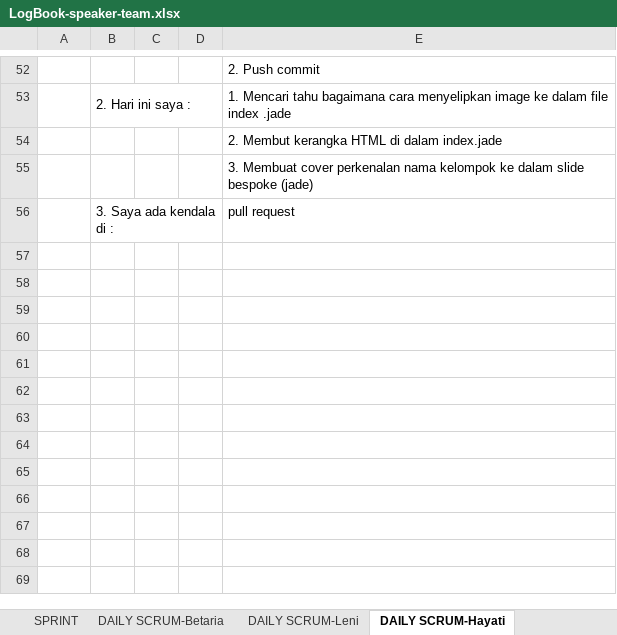
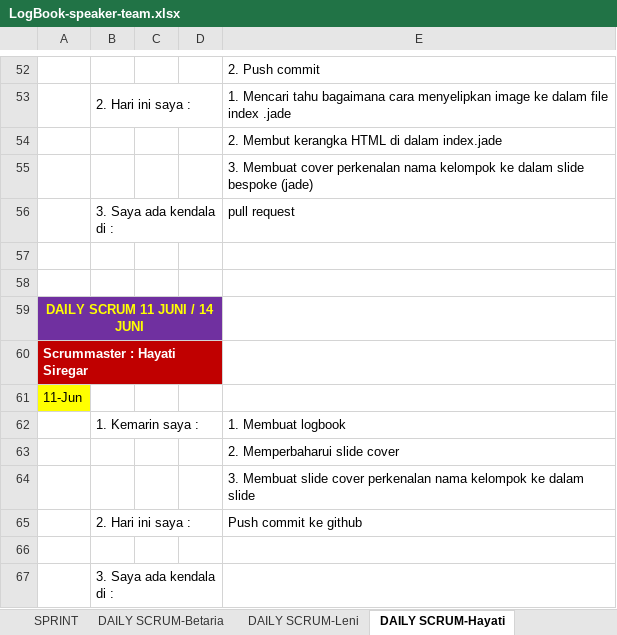
Before and after one commit to bunga2201/speaker-team, an Excel workbook: src/log-book/LogBook-speaker-team.xlsx, sheet DAILY SCRUM-Hayati, drawn as a sheet; only a part is shown, gaps mark what is left out; values as stored, in another font and other column widths than the file's, no borders; the diff names each change by its address in the sheet, - before the commit and + after, or states it on an @@ line.

Commit message:
logbook H-9 (11juni2014)

```diff
--- a/src/log-book/LogBook-speaker-team.xlsx (sheet DAILY SCRUM-Hayati)
+++ b/src/log-book/LogBook-speaker-team.xlsx (sheet DAILY SCRUM-Hayati)
+row 57: (empty)
+row 58: (empty)
+row 59: DAILY SCRUM 11 JUNI / 14 JUNI
+row 60: Scrummaster : Hayati Siregar
+row 61: 11-Jun
+row 62:  | 1. Kemarin saya : |  |  | 1. Membuat logbook
+row 63:  |  |  |  | 2. Memperbaharui slide cover
+row 64:  |  |  |  | 3. Membuat slide cover perkenalan nama kelompok ke dalam slide
+row 65:  | 2. Hari ini saya : |  |  | Push commit ke github
+row 66: (empty)
+row 67:  | 3. Saya ada kendala di :
```
Also changed, not shown: sheet DAILY SCRUM-Betaria, sheet DAILY SCRUM-Leni.
